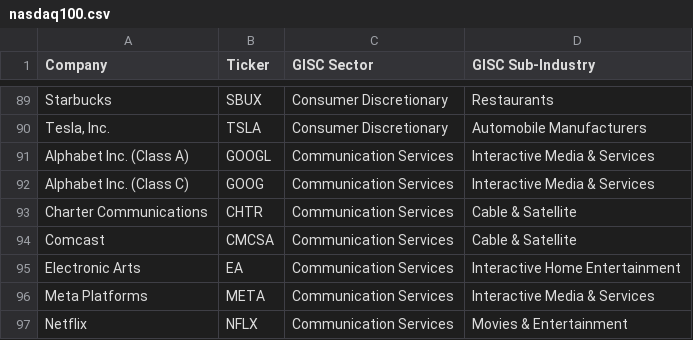
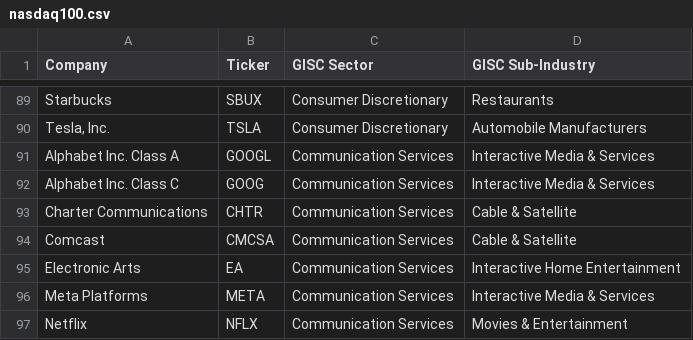
Before and after one commit to thanatchon36/gemini-candlestick, a CSV file: data/csv/nasdaq100.csv, drawn as a sheet; only a part is shown, gaps mark what is left out.

```diff
--- a/data/csv/nasdaq100.csv
+++ b/data/csv/nasdaq100.csv
@@ -90,4 +90,4 @@ Starbucks,SBUX,Consumer Discretionary,Restaurants
 "Tesla, Inc.",TSLA,Consumer Discretionary,Automobile Manufacturers
-Alphabet Inc. (Class A),GOOGL,Communication Services,Interactive Media & Services
-Alphabet Inc. (Class C),GOOG,Communication Services,Interactive Media & Services
+Alphabet Inc. Class A,GOOGL,Communication Services,Interactive Media & Services
+Alphabet Inc. Class C,GOOG,Communication Services,Interactive Media & Services
 Charter Communications,CHTR,Communication Services,Cable & Satellite
```
Also changed, not shown: 3 other files.
